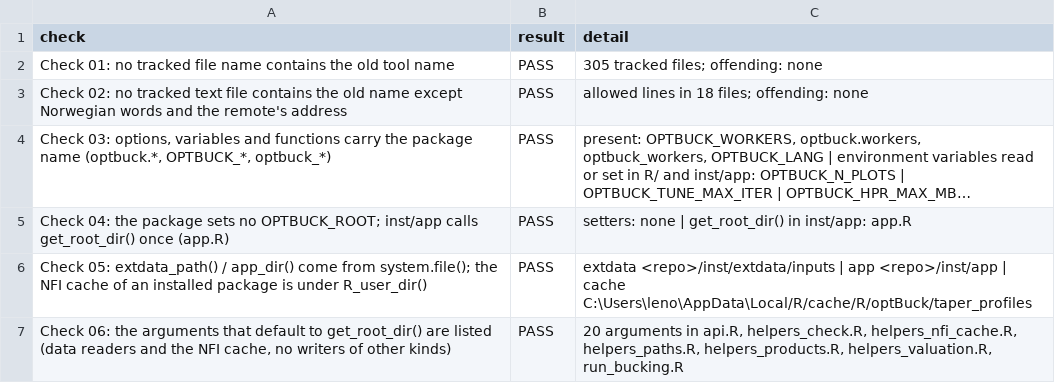
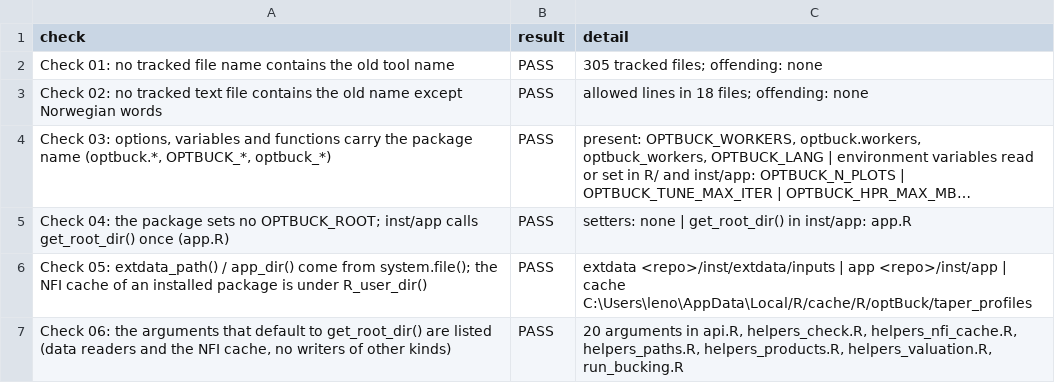
Before and after one commit to SmartForest-no/optBuck, a CSV file: outputs/name_and_paths/audit_39_name_and_paths.csv, drawn as a sheet; long unchanged cells end in …; the diff names each change by its address in the sheet, - before the commit and + after, or states it on an @@ line.

```diff
--- a/outputs/name_and_paths/audit_39_name_and_paths.csv
+++ b/outputs/name_and_paths/audit_39_name_and_paths.csv
-A3 (check): …Norwegian words and the remote's address
+A3 (check): …Norwegian words
```
Also changed, not shown: outputs/helper_validation/audit_14_validate_first_helpers.csv, 7 other files.
